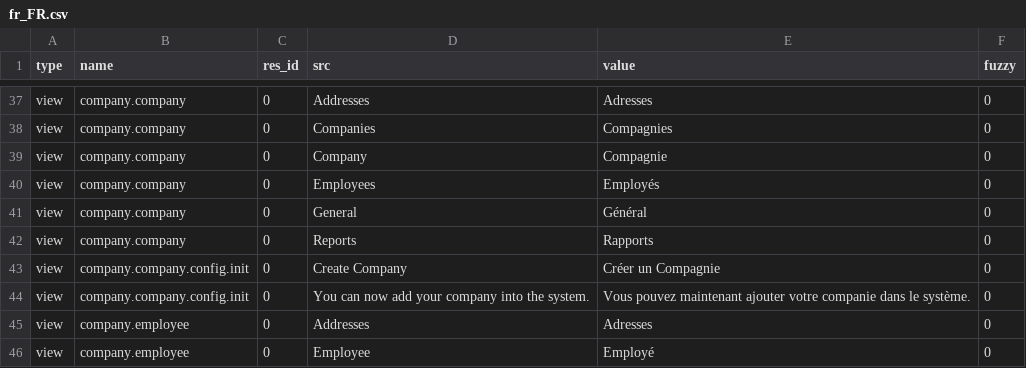
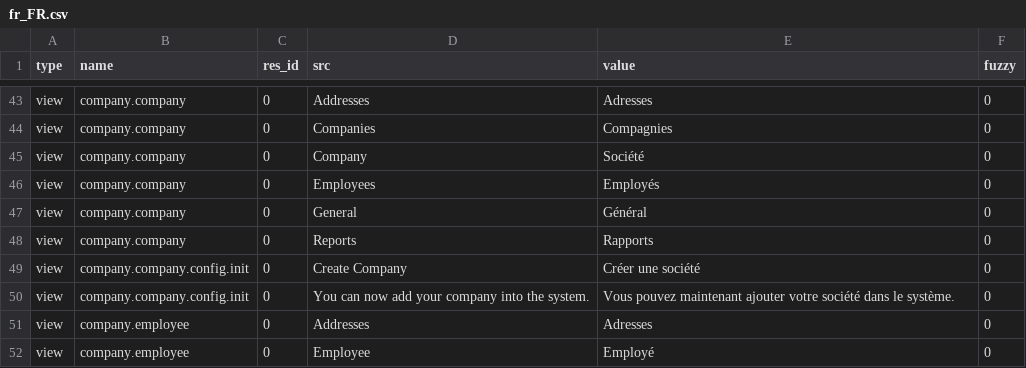
Before and after one commit to priyankajain18/company, a CSV file: fr_FR.csv, drawn as a sheet; only a part is shown, gaps mark what is left out; the diff covers the shown part only.

```diff
--- a/fr_FR.csv
+++ b/fr_FR.csv
@@ -38,3 +44,3 @@ view,company.company,0,Addresses,Adresses,0
 view,company.company,0,Companies,Compagnies,0
-view,company.company,0,Company,Compagnie,0
+view,company.company,0,Company,Société,0
 view,company.company,0,Employees,Employés,0
@@ -42,4 +48,4 @@ view,company.company,0,General,Général,0
 view,company.company,0,Reports,Rapports,0
-view,company.company.config.init,0,Create Company,Créer un Compagnie,0
-view,company.company.config.init,0,You can now add your company into the system.,Vous pouvez maintenant ajouter votre companie dans le système.,0
+view,company.company.config.init,0,Create Company,Créer une société,0
+view,company.company.config.init,0,You can now add your company into the system.,Vous pouvez maintenant ajouter votre société dans le système.,0
 view,company.employee,0,Addresses,Adresses,0
```
Also changed, not shown: 6 added rows and 6 edited cells elsewhere in this file.
